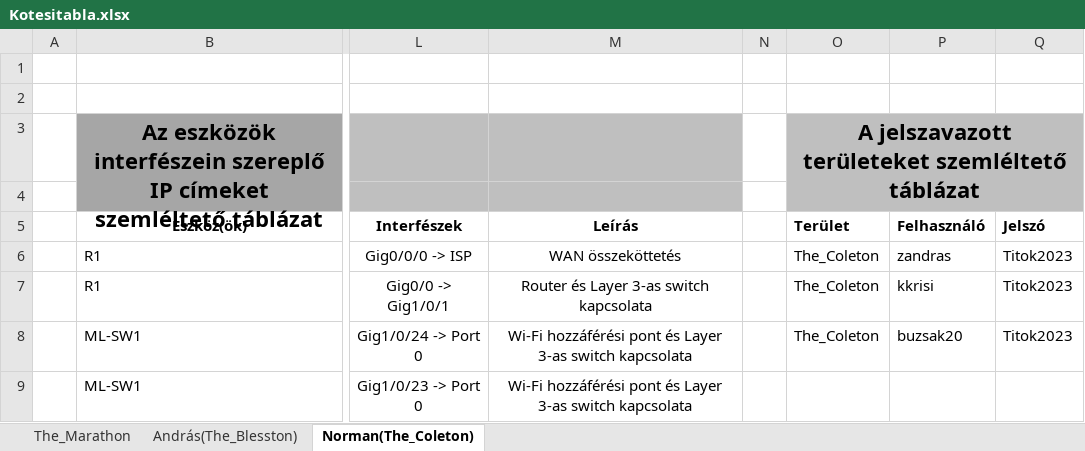
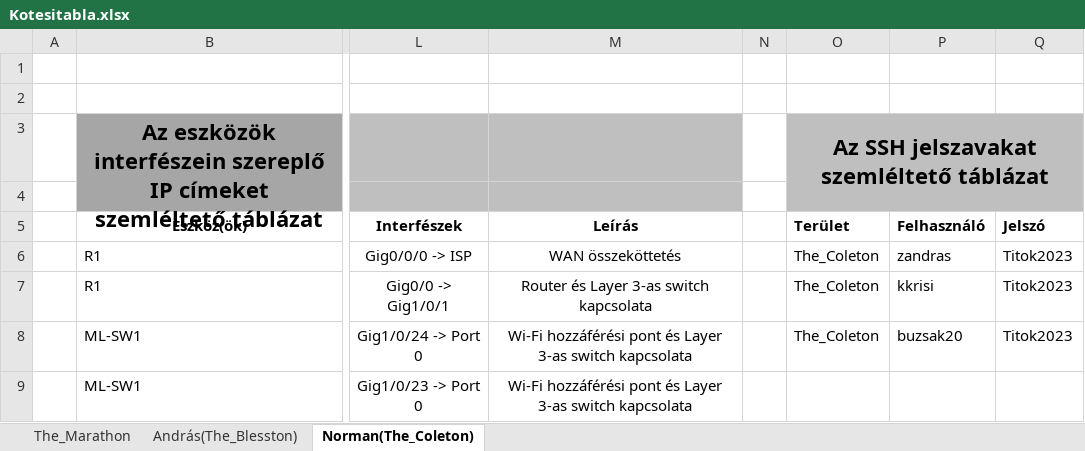
Before and after one commit to buzsak20/VizsgaRemek, an Excel workbook: Dokumentacio/Kotesitabla.xlsx, sheet Norman(The_Coleton), drawn as a sheet; only a part is shown, gaps mark what is left out; values as stored, in another font and other column widths than the file's, no borders; the diff names each change by its address in the sheet, - before the commit and + after, or states it on an @@ line.

```diff
--- a/Dokumentacio/Kotesitabla.xlsx (sheet Norman(The_Coleton))
+++ b/Dokumentacio/Kotesitabla.xlsx (sheet Norman(The_Coleton))
-O3 (Terület): A jelszavazott területeket szemléltető táblázat
+O3 (Terület): Az SSH jelszavakat szemléltető táblázat
```
Also changed, not shown: sheet András(The_Blesston), 2 other files.
